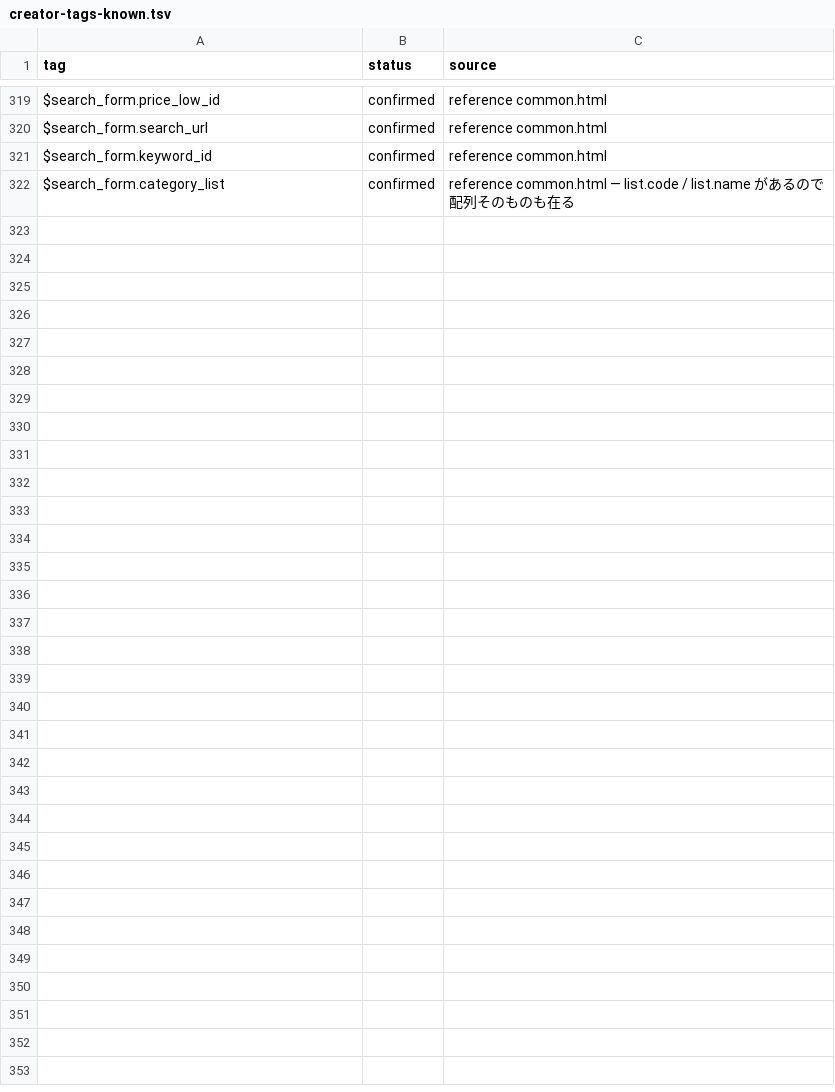
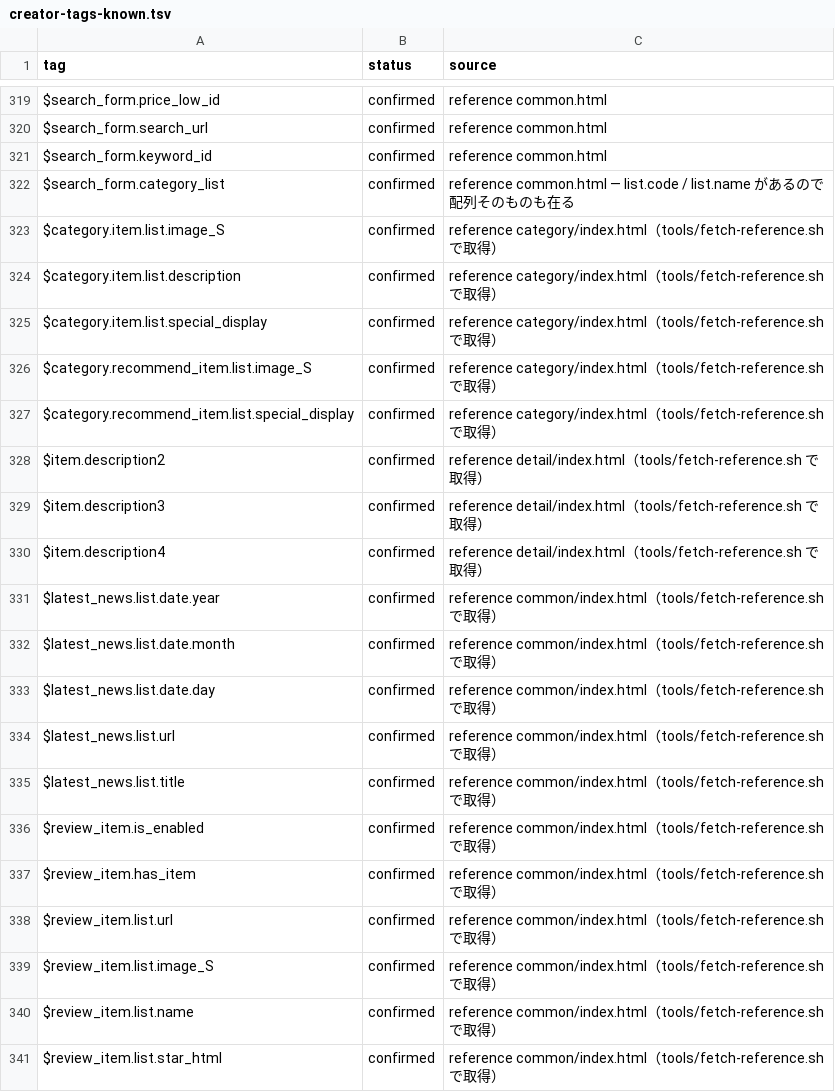
Before and after one commit to zumiraku/isplanning-migration, a TSV file: inventory/creator-tags-known.tsv, drawn as a sheet; only a part is shown, gaps mark what is left out; the diff covers the shown part only.

Commit message:
Port top, category, search, detail and cart page bodies
Render special_display on category, search, detail and cart.
Restore the cart lower section; image zoom is now a lightbox.
Handle CRLF exports and unbalanced tags; add _balance.js.
Stop build-page-templates.sh overwriting the ported header.

```diff
--- a/inventory/creator-tags-known.tsv
+++ b/inventory/creator-tags-known.tsv
@@ -322 +322,20 @@ $search_form.keyword_id	confirmed	reference common.html
 $search_form.category_list	confirmed	reference common.html — list.code / list.name があるので配列そのものも在る
+$category.item.list.image_S	confirmed	reference category/index.html（tools/fetch-reference.sh で取得）
+$category.item.list.description	confirmed	reference category/index.html（tools/fetch-reference.sh で取得）
+$category.item.list.special_display	confirmed	reference category/index.html（tools/fetch-reference.sh で取得）
+$category.recommend_item.list.image_S	confirmed	reference category/index.html（tools/fetch-reference.sh で取得）
+$category.recommend_item.list.special_display	confirmed	reference category/index.html（tools/fetch-reference.sh で取得）
+$item.description2	confirmed	reference detail/index.html（tools/fetch-reference.sh で取得）
+$item.description3	confirmed	reference detail/index.html（tools/fetch-reference.sh で取得）
+$item.description4	confirmed	reference detail/index.html（tools/fetch-reference.sh で取得）
+$latest_news.list.date.year	confirmed	reference common/index.html（tools/fetch-reference.sh で取得）
+$latest_news.list.date.month	confirmed	reference common/index.html（tools/fetch-reference.sh で取得）
+$latest_news.list.date.day	confirmed	reference common/index.html（tools/fetch-reference.sh で取得）
+$latest_news.list.url	confirmed	reference common/index.html（tools/fetch-reference.sh で取得）
+$latest_news.list.title	confirmed	reference common/index.html（tools/fetch-reference.sh で取得）
+$review_item.is_enabled	confirmed	reference common/index.html（tools/fetch-reference.sh で取得）
+$review_item.has_item	confirmed	reference common/index.html（tools/fetch-reference.sh で取得）
+$review_item.list.url	confirmed	reference common/index.html（tools/fetch-reference.sh で取得）
+$review_item.list.image_S	confirmed	reference common/index.html（tools/fetch-reference.sh で取得）
+$review_item.list.name	confirmed	reference common/index.html（tools/fetch-reference.sh で取得）
+$review_item.list.star_html	confirmed	reference common/index.html（tools/fetch-reference.sh で取得）
```
Also changed, not shown: 38 added rows elsewhere in this file, 25 other files.
